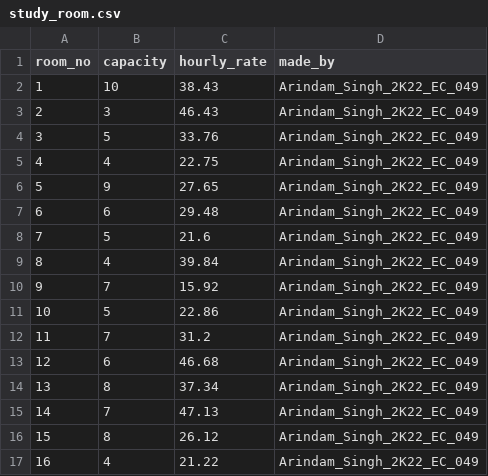
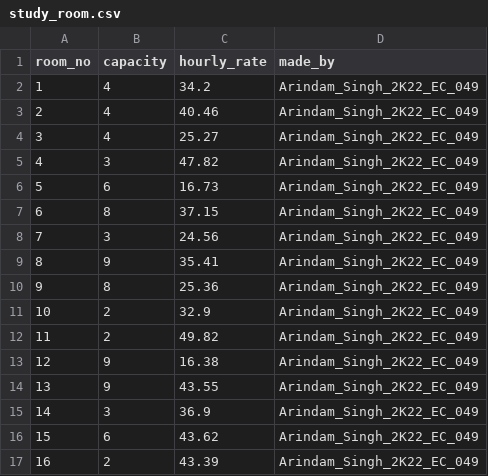
Before and after one commit to SinghArindam/MYSQL_Fake_Data_Generator, a CSV file: CSV/study_room.csv, drawn as a sheet; only a part is shown; the diff covers the shown part only.

```diff
--- a/CSV/study_room.csv
+++ b/CSV/study_room.csv
@@ -1,17 +1,17 @@
 room_no,capacity,hourly_rate,made_by
-1,10,38.43,Arindam_Singh_2K22_EC_049
-2,3,46.43,Arindam_Singh_2K22_EC_049
-3,5,33.76,Arindam_Singh_2K22_EC_049
-4,4,22.75,Arindam_Singh_2K22_EC_049
-5,9,27.65,Arindam_Singh_2K22_EC_049
-6,6,29.48,Arindam_Singh_2K22_EC_049
-7,5,21.6,Arindam_Singh_2K22_EC_049
-8,4,39.84,Arindam_Singh_2K22_EC_049
-9,7,15.92,Arindam_Singh_2K22_EC_049
-10,5,22.86,Arindam_Singh_2K22_EC_049
-11,7,31.2,Arindam_Singh_2K22_EC_049
-12,6,46.68,Arindam_Singh_2K22_EC_049
-13,8,37.34,Arindam_Singh_2K22_EC_049
-14,7,47.13,Arindam_Singh_2K22_EC_049
-15,8,26.12,Arindam_Singh_2K22_EC_049
-16,4,21.22,Arindam_Singh_2K22_EC_049
+1,4,34.2,Arindam_Singh_2K22_EC_049
+2,4,40.46,Arindam_Singh_2K22_EC_049
+3,4,25.27,Arindam_Singh_2K22_EC_049
+4,3,47.82,Arindam_Singh_2K22_EC_049
+5,6,16.73,Arindam_Singh_2K22_EC_049
+6,8,37.15,Arindam_Singh_2K22_EC_049
+7,3,24.56,Arindam_Singh_2K22_EC_049
+8,9,35.41,Arindam_Singh_2K22_EC_049
+9,8,25.36,Arindam_Singh_2K22_EC_049
+10,2,32.9,Arindam_Singh_2K22_EC_049
+11,2,49.82,Arindam_Singh_2K22_EC_049
+12,9,16.38,Arindam_Singh_2K22_EC_049
+13,9,43.55,Arindam_Singh_2K22_EC_049
+14,3,36.9,Arindam_Singh_2K22_EC_049
+15,6,43.62,Arindam_Singh_2K22_EC_049
+16,2,43.39,Arindam_Singh_2K22_EC_049
```
Also changed, not shown: 155 edited cells elsewhere in this file, CSV/booking.csv, CSV/coworking_space.csv, 6 other files.
